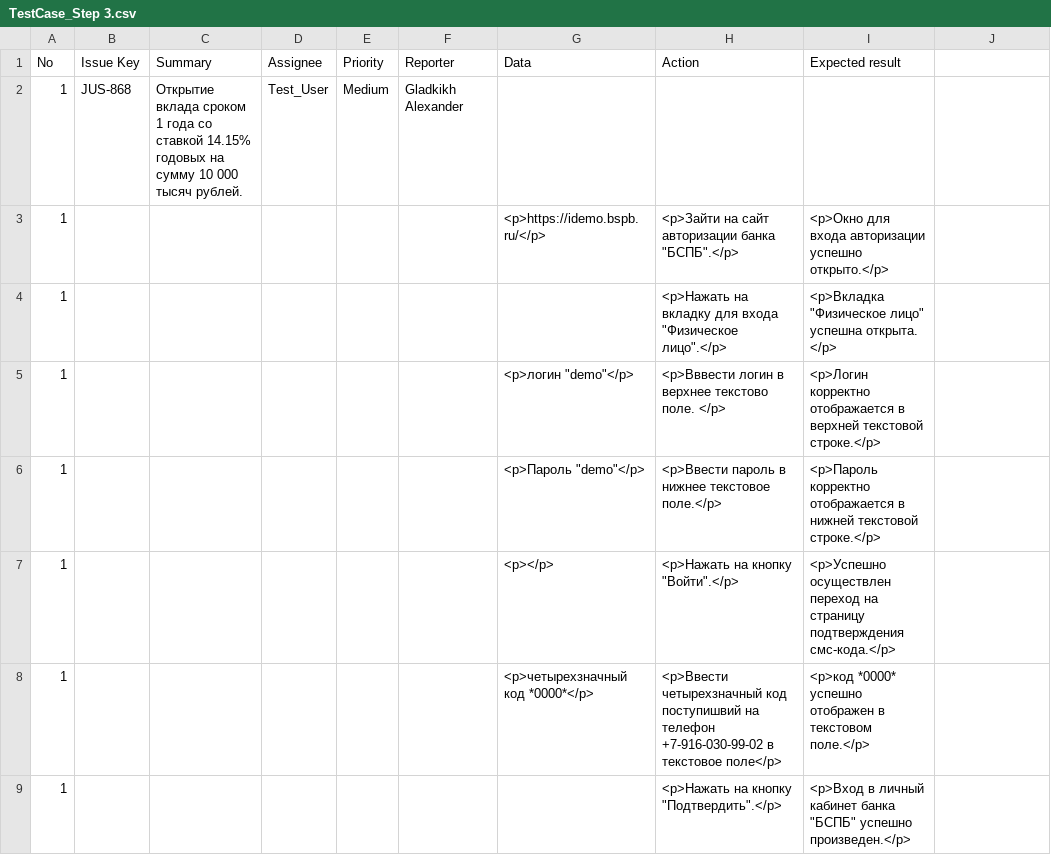
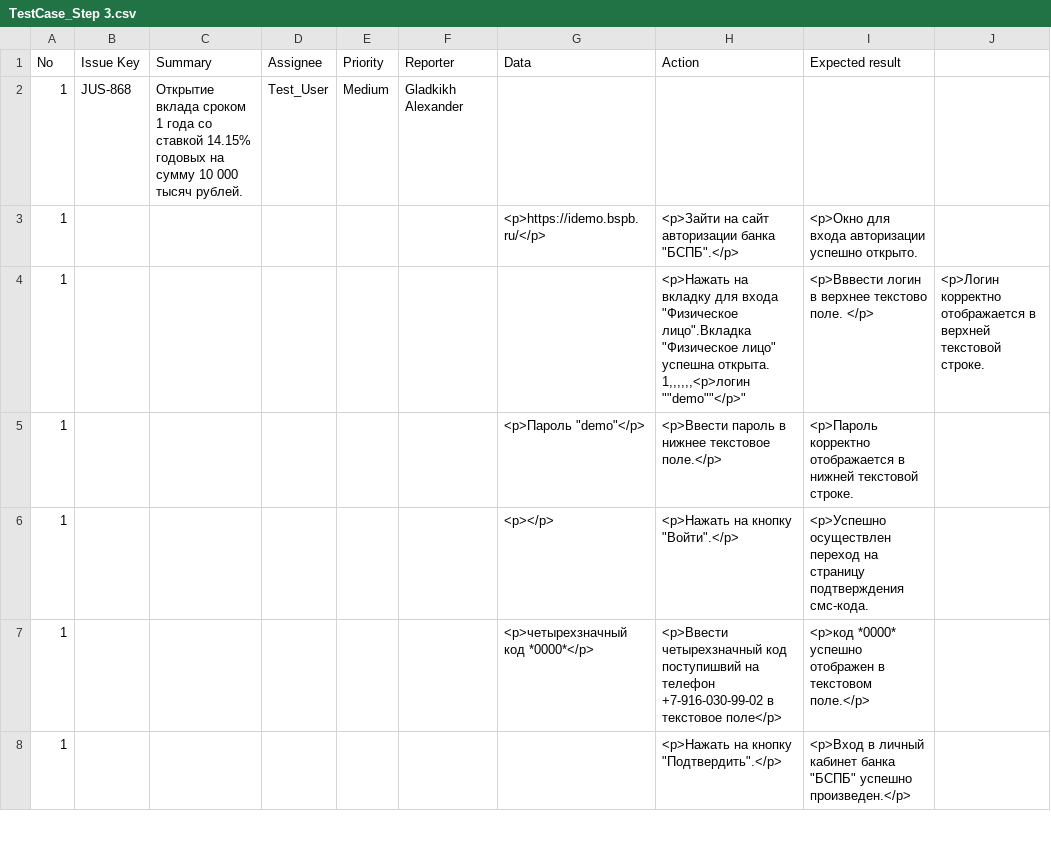
Before and after one commit to gladkikh1996/Portfolio, a CSV file: test_cases/TestCase_Step 3.csv, drawn as a sheet; only a part is shown.

Commit message:
Update TestCase_Step 3.csv

```diff
--- a/test_cases/TestCase_Step 3.csv
+++ b/test_cases/TestCase_Step 3.csv
@@ -2,7 +2,7 @@
 1,JUS-868,Открытие вклада сроком 1 года со ставкой 14.15% годовых на сумму 10 000 тысяч рублей.,Test_User,Medium,Gladkikh Alexander,,,
-1,,,,,,<p>https://idemo.bspb.ru/</p>,"<p>Зайти на сайт авторизации банка ""БСПБ"".</p>",<p>Окно для входа авторизации успешно открыто.</p>
-1,,,,,,,"<p>Нажать на вкладку для входа ""Физическое лицо"".</p>","<p>Вкладка ""Физическое лицо"" успешна открыта. </p>"
-1,,,,,,"<p>логин ""demo""</p>",<p>Вввести логин в верхнее текстово поле. </p>,<p>Логин корректно отображается в верхней текстовой строке.</p>
-1,,,,,,"<p>Пароль ""demo""</p>",<p>Ввести пароль в нижнее текстовое поле.</p>,<p>Пароль корректно отображается в нижней текстовой строке.</p>
-1,,,,,,<p></p>,"<p>Нажать на кнопку ""Войти"".</p>",<p>Успешно осуществлен переход на страницу подтверждения смс-кода.</p>
+1,,,,,,<p>https://idemo.bspb.ru/</p>,"<p>Зайти на сайт авторизации банка ""БСПБ"".</p>",<p>Окно для входа авторизации успешно открыто.
+1,,,,,,,"<p>Нажать на вкладку для входа ""Физическое лицо"".Вкладка ""Физическое лицо"" успешна открыта.
+1,,,,,,"<p>логин ""demo""</p>",<p>Вввести логин в верхнее текстово поле. </p>,<p>Логин корректно отображается в верхней текстовой строке.
+1,,,,,,"<p>Пароль ""demo""</p>",<p>Ввести пароль в нижнее текстовое поле.</p>,<p>Пароль корректно отображается в нижней текстовой строке.
+1,,,,,,<p></p>,"<p>Нажать на кнопку ""Войти"".</p>",<p>Успешно осуществлен переход на страницу подтверждения смс-кода.
 1,,,,,,<p>четырехзначный код *0000*</p>,<p>Ввести четырехзначный код поступишвий на телефон +7-916-030-99-02 в текстовое поле</p>,<p>код *0000* успешно отображен в текстовом поле.</p>
```
